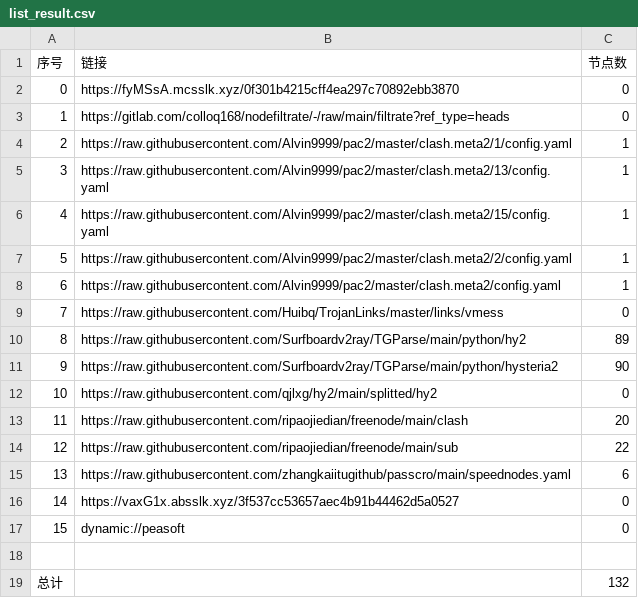
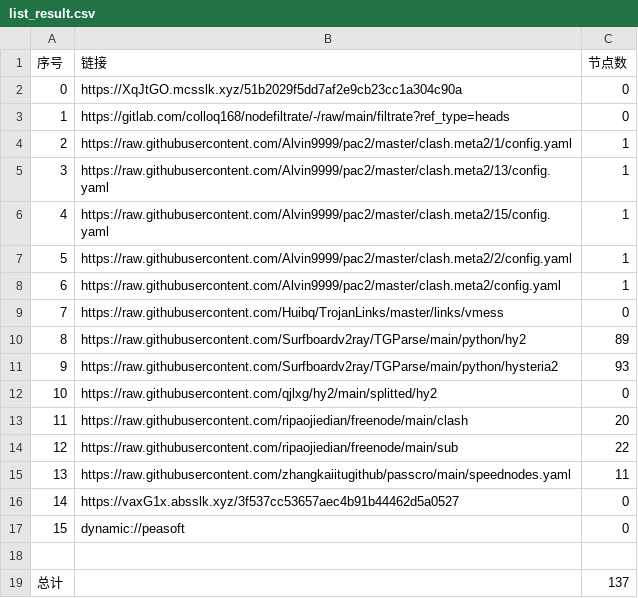
Before and after one commit to wnsnnnmwlls/AutoMergePublicNodes, a CSV file: list_result.csv, drawn as a sheet.

```diff
--- a/list_result.csv
+++ b/list_result.csv
@@ -1,3 +1,3 @@
 序号,链接,节点数
-0,https://fyMSsA.mcsslk.xyz/0f301b4215cff4ea297c70892ebb3870,0
+0,https://XqJtGO.mcsslk.xyz/51b2029f5dd7af2e9cb23cc1a304c90a,0
 1,https://gitlab.com/colloq168/nodefiltrate/-/raw/main/filtrate?ref_type=heads,0
@@ -10,3 +10,3 @@
 8,https://raw.githubusercontent.com/Surfboardv2ray/TGParse/main/python/hy2,89
-9,https://raw.githubusercontent.com/Surfboardv2ray/TGParse/main/python/hysteria2,90
+9,https://raw.githubusercontent.com/Surfboardv2ray/TGParse/main/python/hysteria2,93
 10,https://raw.githubusercontent.com/qjlxg/hy2/main/splitted/hy2,0
@@ -14,3 +14,3 @@
 12,https://raw.githubusercontent.com/ripaojiedian/freenode/main/sub,22
-13,https://raw.githubusercontent.com/zhangkaiitugithub/passcro/main/speednodes.yaml,6
+13,https://raw.githubusercontent.com/zhangkaiitugithub/passcro/main/speednodes.yaml,11
 14,https://vaxG1x.absslk.xyz/3f537cc53657aec4b91b44462d5a0527,0
@@ -18,2 +18,2 @@
 
-总计,,132
+总计,,137
```
Also changed, not shown: 14 other files.
